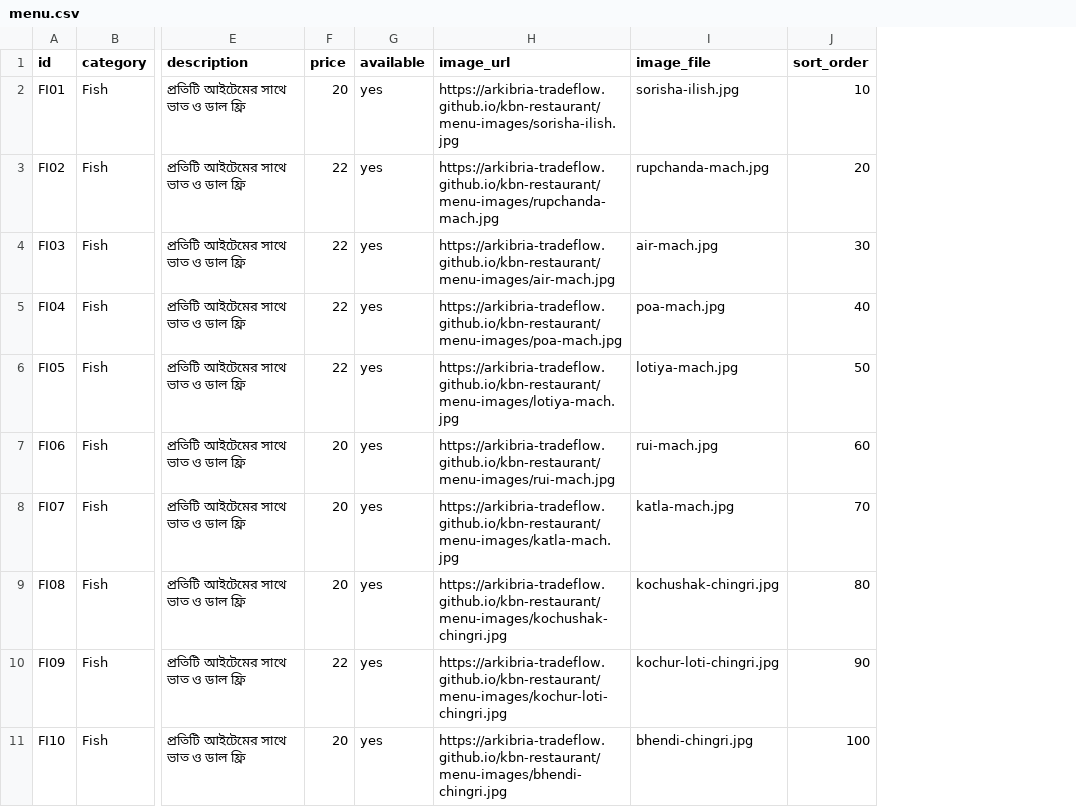
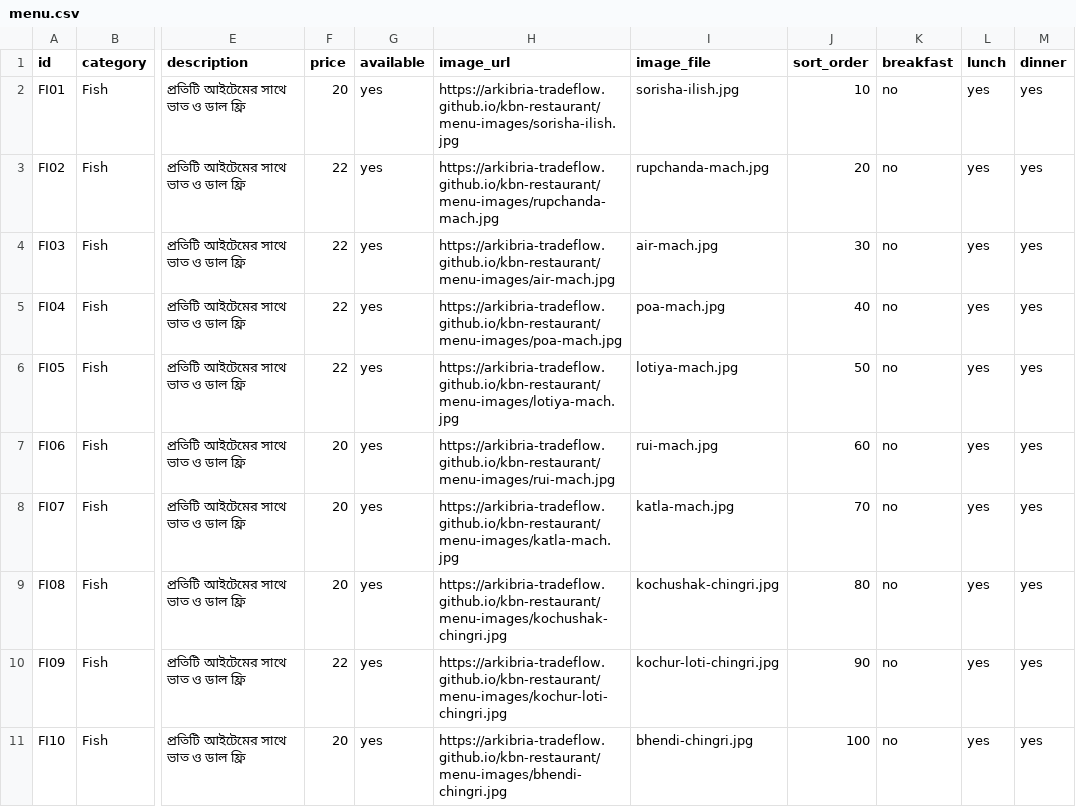
Before and after one commit to arkibria-tradeflow/kbn-restaurant, a CSV file: menu.csv, drawn as a sheet; only a part is shown, gaps mark what is left out; the diff names each change by its address in the sheet, - before the commit and + after, or states it on an @@ line.

Commit message:
Classify all 57 KBN menu items by breakfast lunch and dinner

```diff
--- a/menu.csv
+++ b/menu.csv
+column K (breakfast), rows 2-11: all no
+column L (lunch), rows 2-11: all yes
+column M (dinner), rows 2-11: all yes
```
